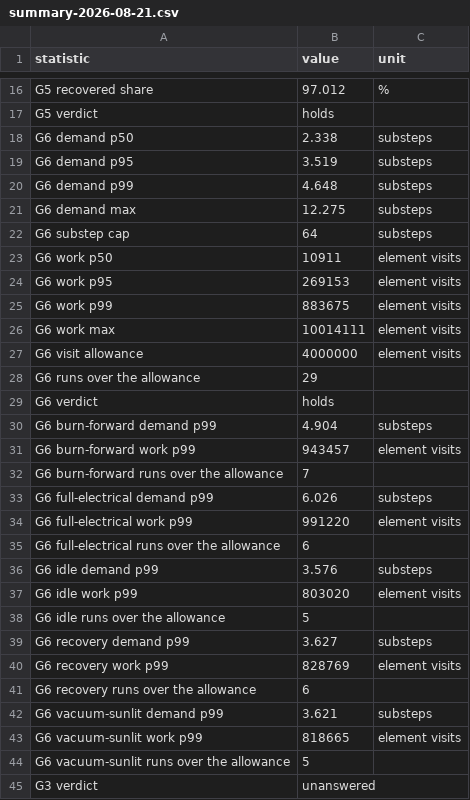
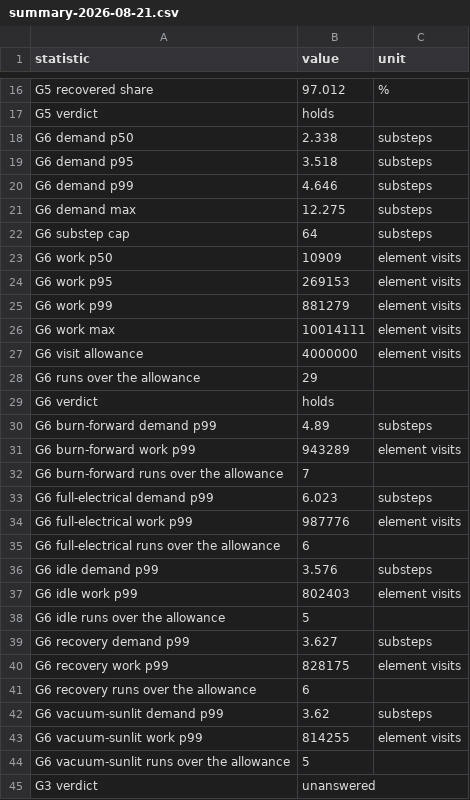
Before and after one commit to ArthurGamerHD/ThermalDynamics, a CSV file: tools/corpus/summary-2026-08-21.csv, drawn as a sheet; only a part is shown, gaps mark what is left out.

```diff
--- a/tools/corpus/summary-2026-08-21.csv
+++ b/tools/corpus/summary-2026-08-21.csv
@@ -18,9 +18,9 @@ G5 verdict,holds,
 G6 demand p50,2.338,substeps
-G6 demand p95,3.519,substeps
-G6 demand p99,4.648,substeps
+G6 demand p95,3.518,substeps
+G6 demand p99,4.646,substeps
 G6 demand max,12.275,substeps
 G6 substep cap,64,substeps
-G6 work p50,10911,element visits
+G6 work p50,10909,element visits
 G6 work p95,269153,element visits
-G6 work p99,883675,element visits
+G6 work p99,881279,element visits
 G6 work max,10014111,element visits
@@ -29,16 +29,16 @@ G6 runs over the allowance,29,
 G6 verdict,holds,
-G6 burn-forward demand p99,4.904,substeps
-G6 burn-forward work p99,943457,element visits
+G6 burn-forward demand p99,4.89,substeps
+G6 burn-forward work p99,943289,element visits
 G6 burn-forward runs over the allowance,7,
-G6 full-electrical demand p99,6.026,substeps
-G6 full-electrical work p99,991220,element visits
+G6 full-electrical demand p99,6.023,substeps
+G6 full-electrical work p99,987776,element visits
 G6 full-electrical runs over the allowance,6,
 G6 idle demand p99,3.576,substeps
-G6 idle work p99,803020,element visits
+G6 idle work p99,802403,element visits
 G6 idle runs over the allowance,5,
 G6 recovery demand p99,3.627,substeps
-G6 recovery work p99,828769,element visits
+G6 recovery work p99,828175,element visits
 G6 recovery runs over the allowance,6,
-G6 vacuum-sunlit demand p99,3.621,substeps
-G6 vacuum-sunlit work p99,818665,element visits
+G6 vacuum-sunlit demand p99,3.62,substeps
+G6 vacuum-sunlit work p99,814255,element visits
 G6 vacuum-sunlit runs over the allowance,5,
```
Also changed, not shown: 7 other files.
